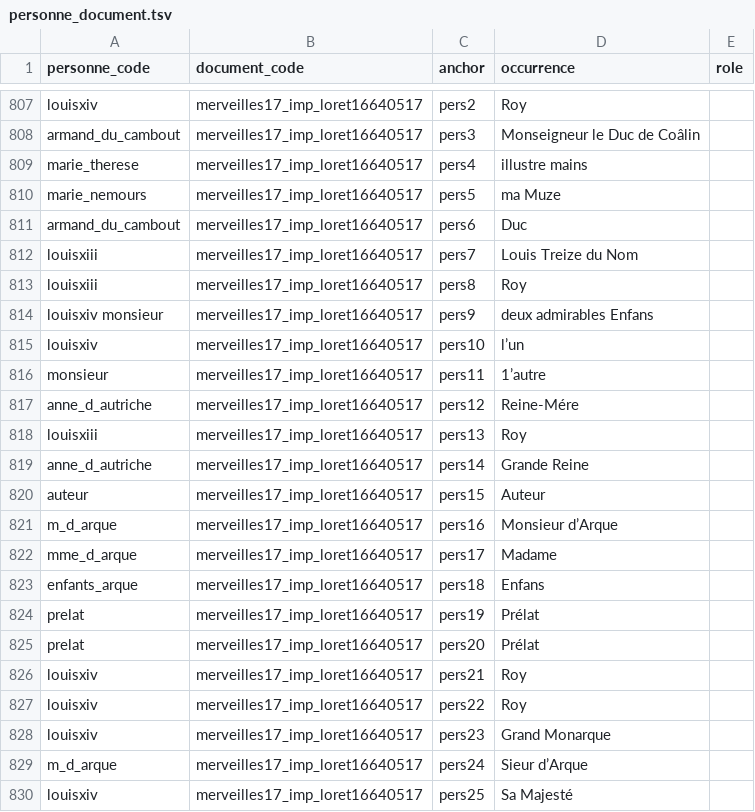
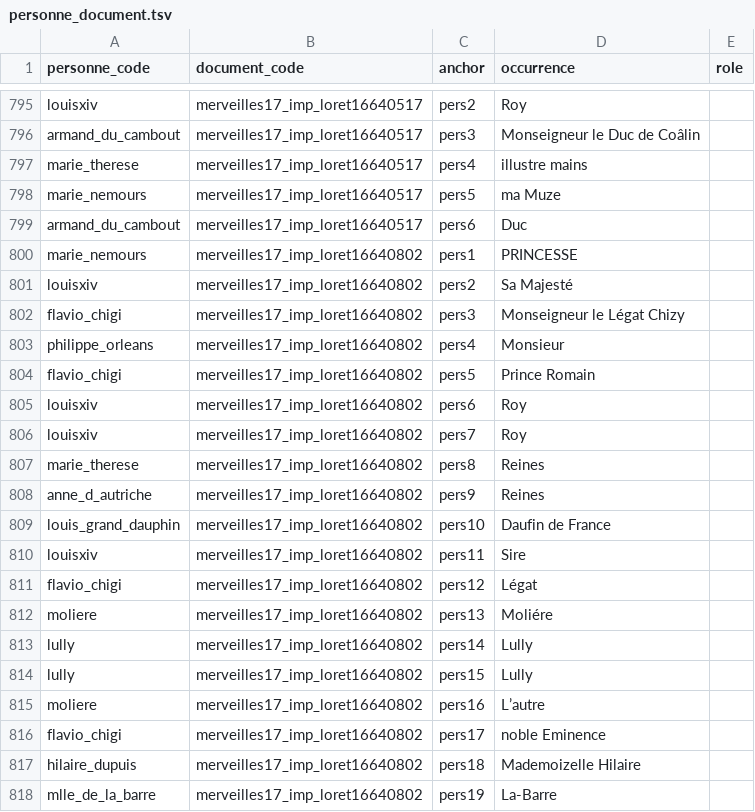
Before and after one commit to fetes17/merveilles17, a TSV file: site/data/personne_document.tsv, drawn as a sheet; only a part is shown, gaps mark what is left out; the shorter side is filled out with more unchanged rows; the diff covers the shown part only.

```diff
--- a/site/data/personne_document.tsv
+++ b/site/data/personne_document.tsv
@@ -811,20 +799 @@ marie_nemours	merveilles17_imp_loret16640517	pers5	ma Muze
 armand_du_cambout	merveilles17_imp_loret16640517	pers6	Duc	
-louisxiii	merveilles17_imp_loret16640517	pers7	Louis Treize du Nom	
-louisxiii	merveilles17_imp_loret16640517	pers8	Roy	
-louisxiv monsieur	merveilles17_imp_loret16640517	pers9	deux admirables Enfans	
-louisxiv	merveilles17_imp_loret16640517	pers10	l’un	
-monsieur	merveilles17_imp_loret16640517	pers11	1’autre	
-anne_d_autriche	merveilles17_imp_loret16640517	pers12	Reine-Mére	
-louisxiii	merveilles17_imp_loret16640517	pers13	Roy	
-anne_d_autriche	merveilles17_imp_loret16640517	pers14	Grande Reine	
-auteur	merveilles17_imp_loret16640517	pers15	Auteur	
-m_d_arque	merveilles17_imp_loret16640517	pers16	Monsieur d’Arque	
-mme_d_arque	merveilles17_imp_loret16640517	pers17	Madame	
-enfants_arque	merveilles17_imp_loret16640517	pers18	Enfans	
-prelat	merveilles17_imp_loret16640517	pers19	Prélat	
-prelat	merveilles17_imp_loret16640517	pers20	Prélat	
-louisxiv	merveilles17_imp_loret16640517	pers21	Roy	
-louisxiv	merveilles17_imp_loret16640517	pers22	Roy	
-louisxiv	merveilles17_imp_loret16640517	pers23	Grand Monarque	
-m_d_arque	merveilles17_imp_loret16640517	pers24	Sieur d’Arque	
-louisxiv	merveilles17_imp_loret16640517	pers25	Sa Majesté	
```
Also changed, not shown: 24 removed rows and 11 edited cells elsewhere in this file, site/data/date_document.tsv, site/data/document.tsv, 31 other files.
